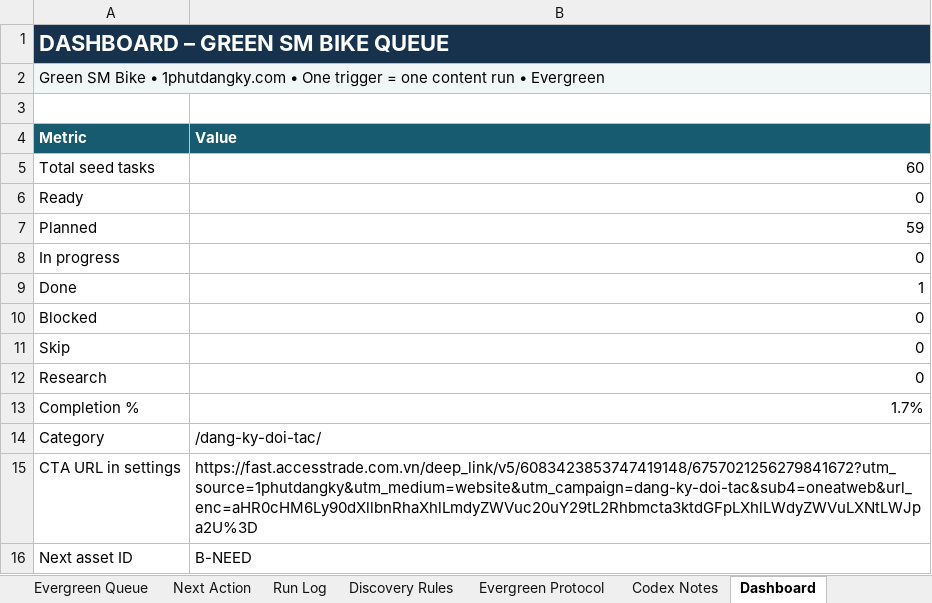
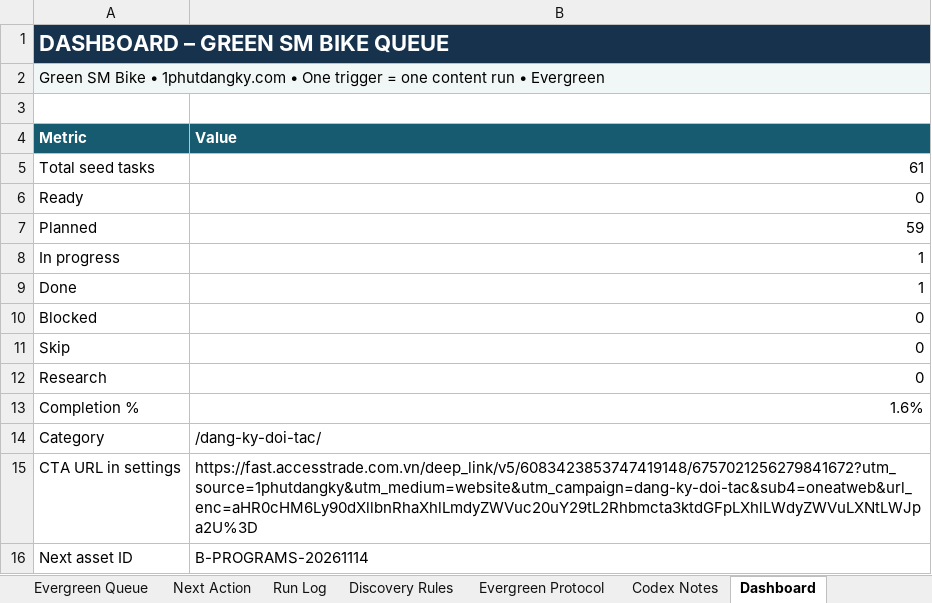
Before and after one commit to vothanhphatsocial/1phutdangky, an Excel workbook: docs/content/1phutdangky_Green_SM_Bike_Evergreen_Content_Engine.xlsx, sheet Dashboard, drawn as a sheet; values as stored, in another font and other column widths than the file's, no borders; the diff names each change by its address in the sheet, - before the commit and + after, or states it on an @@ line.

Commit message:
fix(content): align Green SM Bike programs with recruitment source
Publish the provider's two current vehicle-program benefit groups and synchronize the product facts. Rename only the product-card heading to Tuyển tài xế Green SM Bike; preserve CTA labels, exact affiliate URL and category visuals.

Checks: npm run check; local browser QA at six widths with light/dark, exact CTA, program grouping, canonical/schema/OG/sitemap and consent tracking.

```diff
--- a/docs/content/1phutdangky_Green_SM_Bike_Evergreen_Content_Engine.xlsx (sheet Dashboard)
+++ b/docs/content/1phutdangky_Green_SM_Bike_Evergreen_Content_Engine.xlsx (sheet Dashboard)
-B5 (Value): 60
+B5 (Value): 61
-B8 (Value): 0
+B8 (Value): 1
-B13 (Value): 1.7%
+B13 (Value): 1.6%
-B16 (Value): B-NEED
+B16 (Value): B-PROGRAMS-20261114
```
Also changed, not shown: sheet Evergreen Queue, sheet Next Action, sheet Publish Source Matrix, 4 other files.
